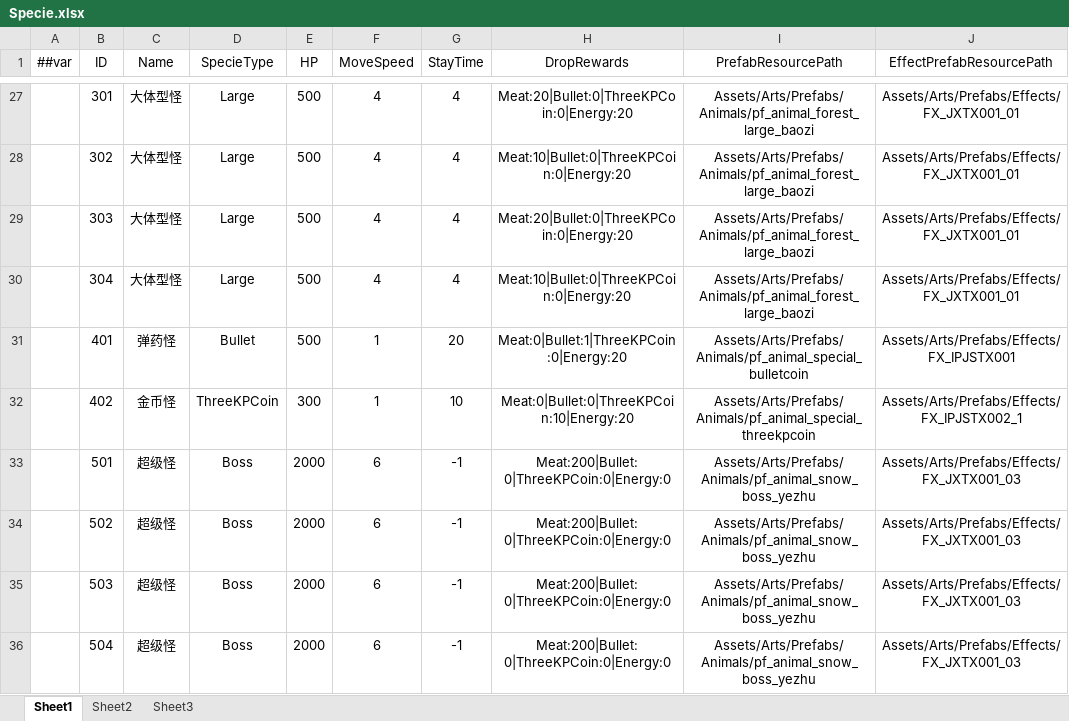
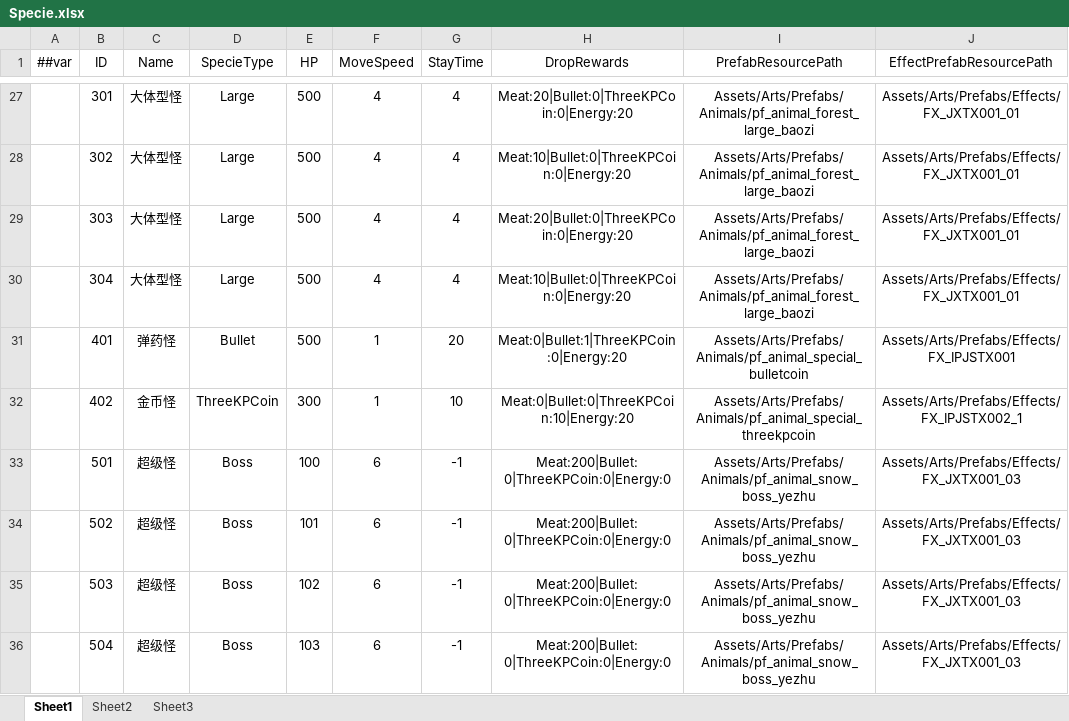
Before and after one commit to greenballyjq/HuntingConfig, an Excel workbook: Datas/Specie.xlsx, sheet Sheet1, drawn as a sheet; only a part is shown, gaps mark what is left out; values as stored, in another font and other column widths than the file's, no borders; the diff names each change by its address in the sheet, - before the commit and + after, or states it on an @@ line.

```diff
--- a/Datas/Specie.xlsx (sheet Sheet1)
+++ b/Datas/Specie.xlsx (sheet Sheet1)
-E33 (HP): 2000
+E33 (HP): 100
-E34 (HP): 2000
+E34 (HP): 101
-E35 (HP): 2000
+E35 (HP): 102
-E36 (HP): 2000
+E36 (HP): 103
```
